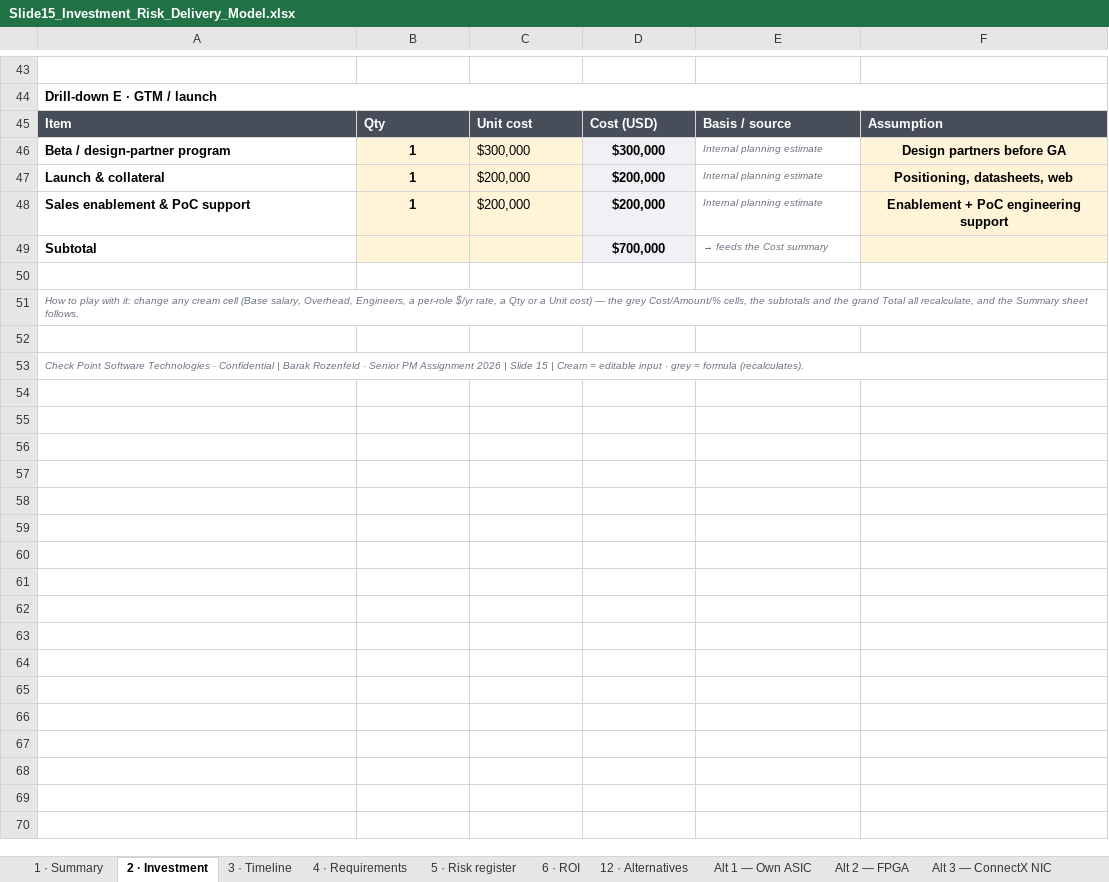
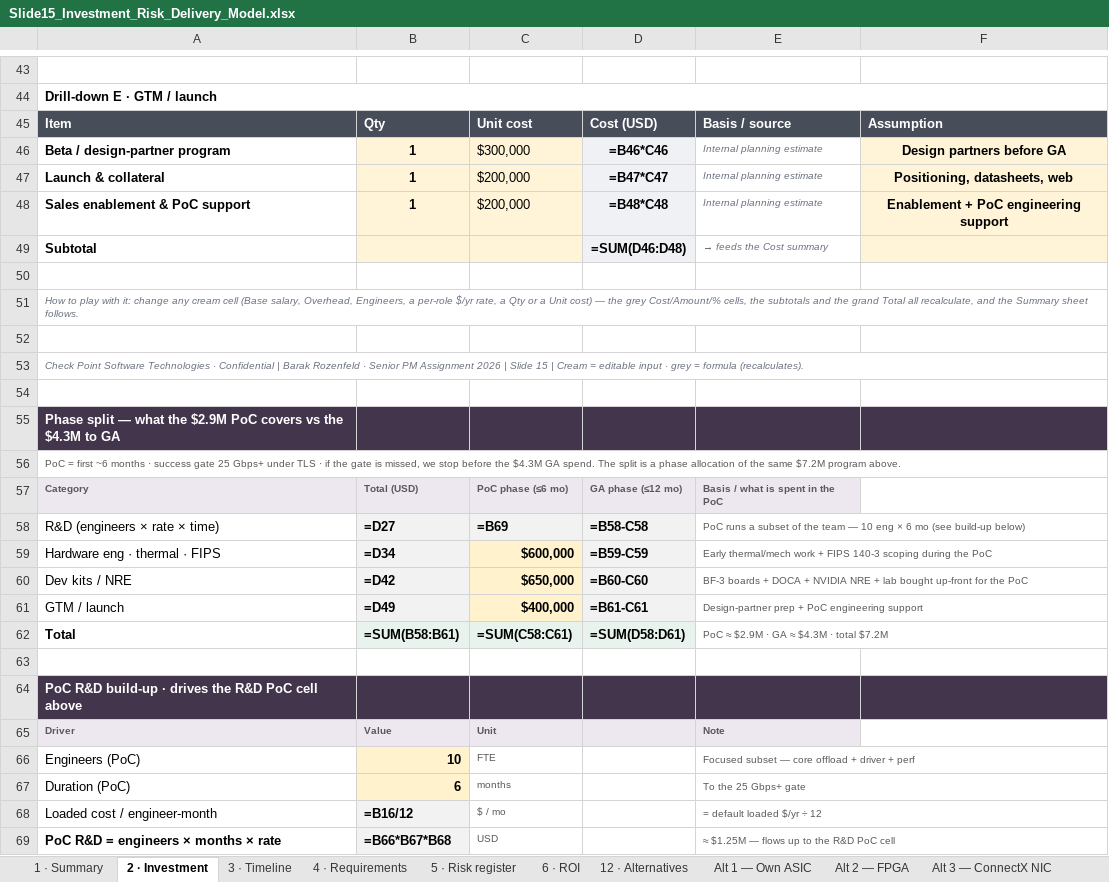
Before and after one commit to barak2rozenfeld/CheckpointSession1, an Excel workbook: Slide15_Investment_Risk_Delivery_Model.xlsx, sheet 2 · Investment, drawn as a sheet; only a part is shown, gaps mark what is left out; values as stored, in another font and other column widths than the file's, no borders; formulas without a stored value are shown as written; the diff covers the shown part only; the diff names each change by its address in the sheet, - before the commit and + after, or states it on an @@ line.

```diff
--- a/Slide15_Investment_Risk_Delivery_Model.xlsx (sheet 2 · Investment)
+++ b/Slide15_Investment_Risk_Delivery_Model.xlsx (sheet 2 · Investment)
-D46: $300,000
+D46: =B46*C46
-D47: $200,000
+D47: =B47*C47
-D48: $200,000
+D48: =B48*C48
-D49: $700,000
+D49: =SUM(D46:D48)
+row 54: (empty)
+row 55: Phase split — what the $2.9M PoC covers vs the $4.3M to GA
+row 56: PoC = first ~6 months · success gate 25 Gbps+ under TLS · if the gate is missed, we stop before the $4.3M GA spend. The split is a phase allocation of the same $7.2M program above.
+row 57: Category | Total (USD) | PoC phase (≤6 mo) | GA phase (≤12 mo) | Basis / what is spent in the PoC
+row 58: R&D (engineers × rate × time) | =D27 | =B69 | =B58-C58 | PoC runs a subset of the team — 10 eng × 6 mo (see build-up below)
+row 59: Hardware eng · thermal · FIPS | =D34 | $600,000 | =B59-C59 | Early thermal/mech work + FIPS 140-3 scoping during the PoC
+row 60: Dev kits / NRE | =D42 | $650,000 | =B60-C60 | BF-3 boards + DOCA + NVIDIA NRE + lab bought up-front for the PoC
+row 61: GTM / launch | =D49 | $400,000 | =B61-C61 | Design-partner prep + PoC engineering support
+row 62: Total | =SUM(B58:B61) | =SUM(C58:C61) | =SUM(D58:D61) | PoC ≈ $2.9M · GA ≈ $4.3M · total $7.2M
+row 63: (empty)
+row 64: PoC R&D build-up · drives the R&D PoC cell above
+row 65: Driver | Value | Unit |  | Note
+row 66: Engineers (PoC) | 10 | FTE |  | Focused subset — core offload + driver + perf
+row 67: Duration (PoC) | 6 | months |  | To the 25 Gbps+ gate
+row 68: Loaded cost / engineer-month | =B16/12 | $ / mo |  | = default loaded $/yr ÷ 12
+row 69: PoC R&D = engineers × months × rate | =B66*B67*B68 | USD |  | ≈ $1.25M — flows up to the R&D PoC cell
```
Also changed, not shown: 28 edited cells elsewhere in this sheet, sheet 6 · ROI, sheet 1 · Summary, sheet Alt 3 — ConnectX NIC, sheet Alt 4 — BlueField-3 (chosen), sheet Alt 2 — FPGA, sheet 3 · Timeline, 1 more sheet, other sheet tabs, 1 other file.
